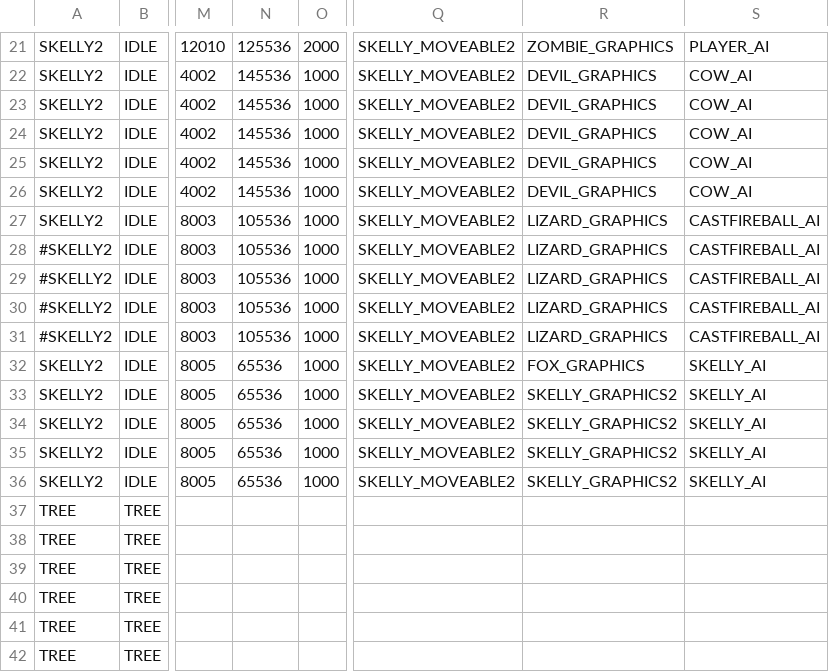
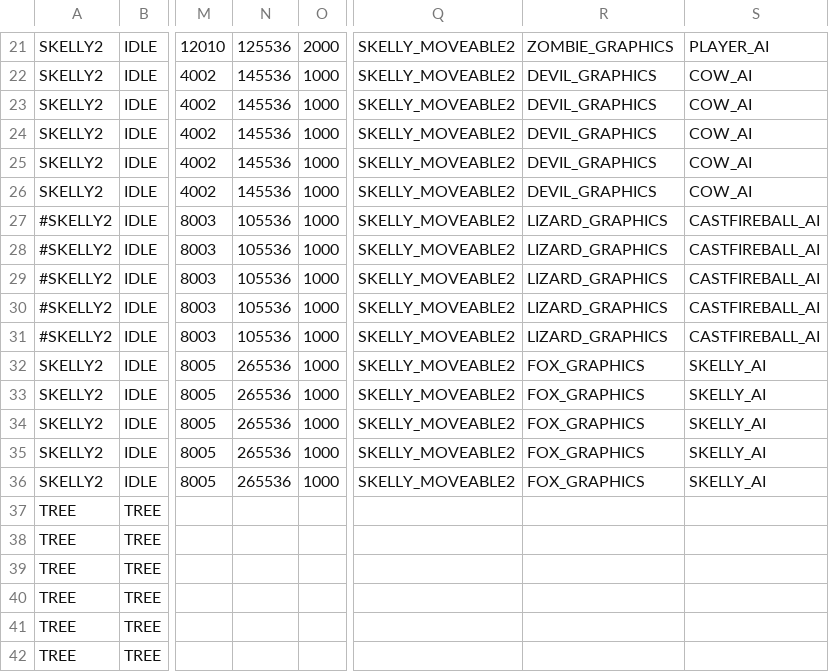
Before and after one commit to BostonBrooks/Spaghetti_Graveyard_Zero_2026, a CSV file: games/game0/maps/systems_test/entity_spawner/spawner.csv, drawn as a sheet; only a part is shown, gaps mark what is left out; the diff covers the shown part only; the diff names each change by its address in the sheet, - before the commit and + after, or states it on an @@ line.

Commit message:
FOX_GRAPHICS spawns a unit of 12 little foxes

```diff
--- a/games/game0/maps/systems_test/entity_spawner/spawner.csv
+++ b/games/game0/maps/systems_test/entity_spawner/spawner.csv
-A27: SKELLY2
+A27: #SKELLY2
-N32:N36: 65536
+N32:N36: 265536
-R33:R36: SKELLY_GRAPHICS2
+R33:R36: FOX_GRAPHICS
```
Also changed, not shown: 32 edited cells elsewhere in this file, 1 other file.
